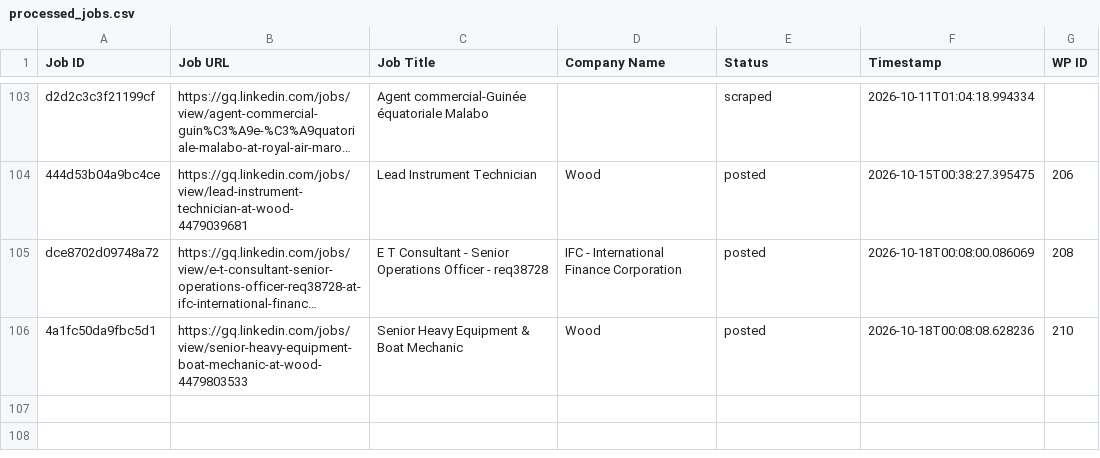
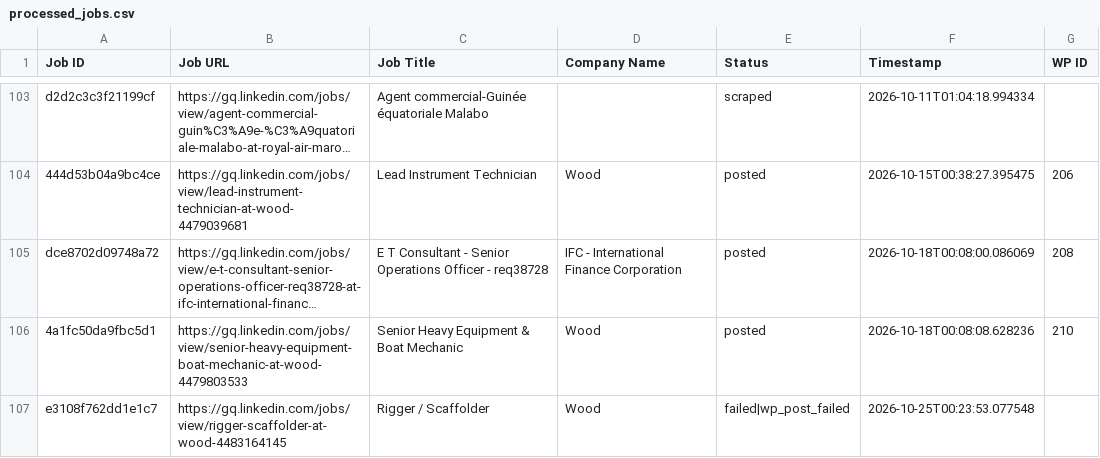
Before and after one commit to vindoky/gq, a CSV file: processed_jobs.csv, drawn as a sheet; only a part is shown, gaps mark what is left out; long unchanged cells end in …; the diff names each change by its address in the sheet, - before the commit and + after, or states it on an @@ line.

```diff
--- a/processed_jobs.csv
+++ b/processed_jobs.csv
+row 107: e3108f762dd1e1c7 | https://gq.linkedin.com/jobs/view/rigger-scaffolder-at-wood-4483164145 | Rigger / Scaffolder | Wood | failed|wp_post_failed | 2026-10-25T00:23:53.077548
```
